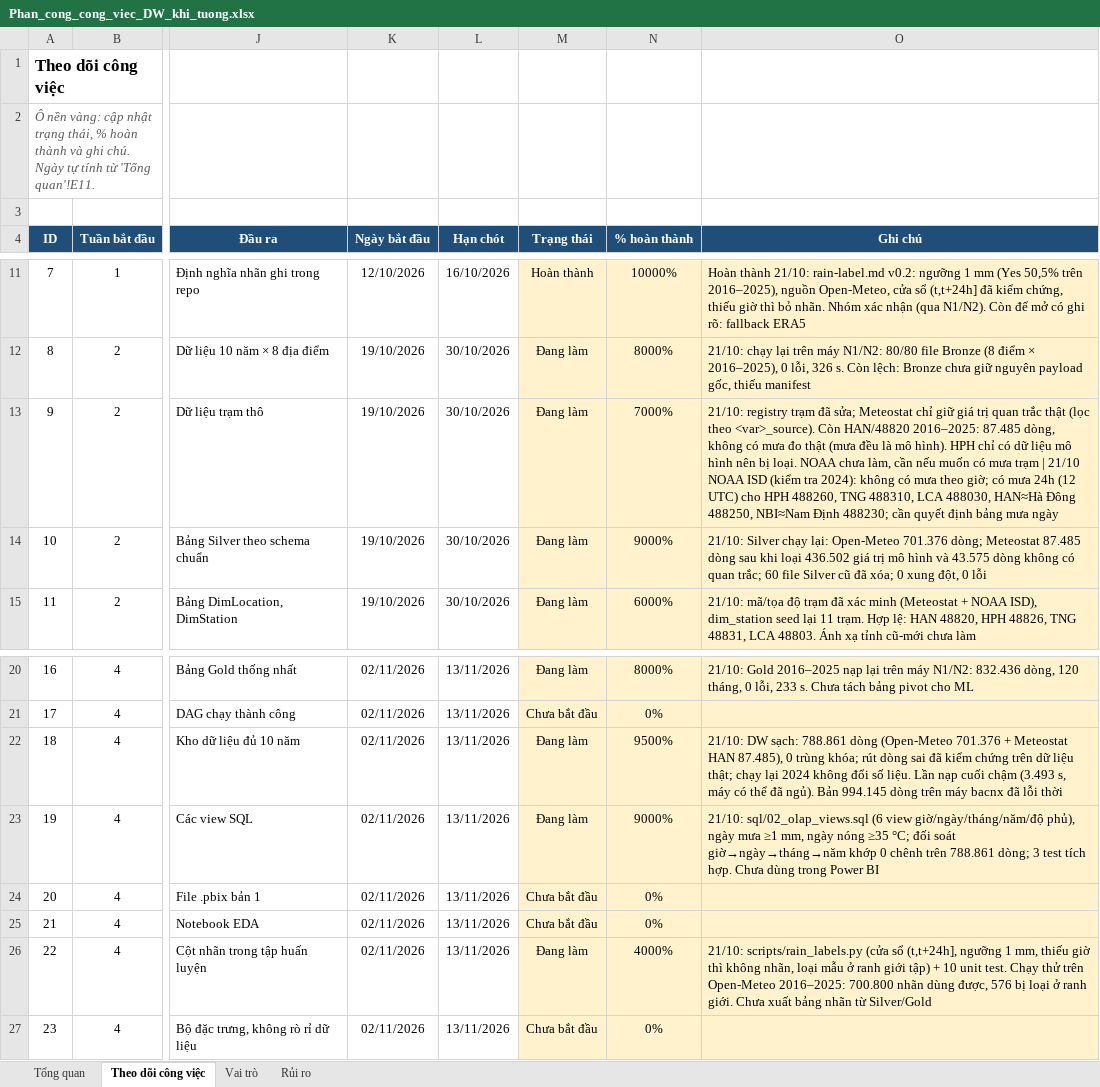
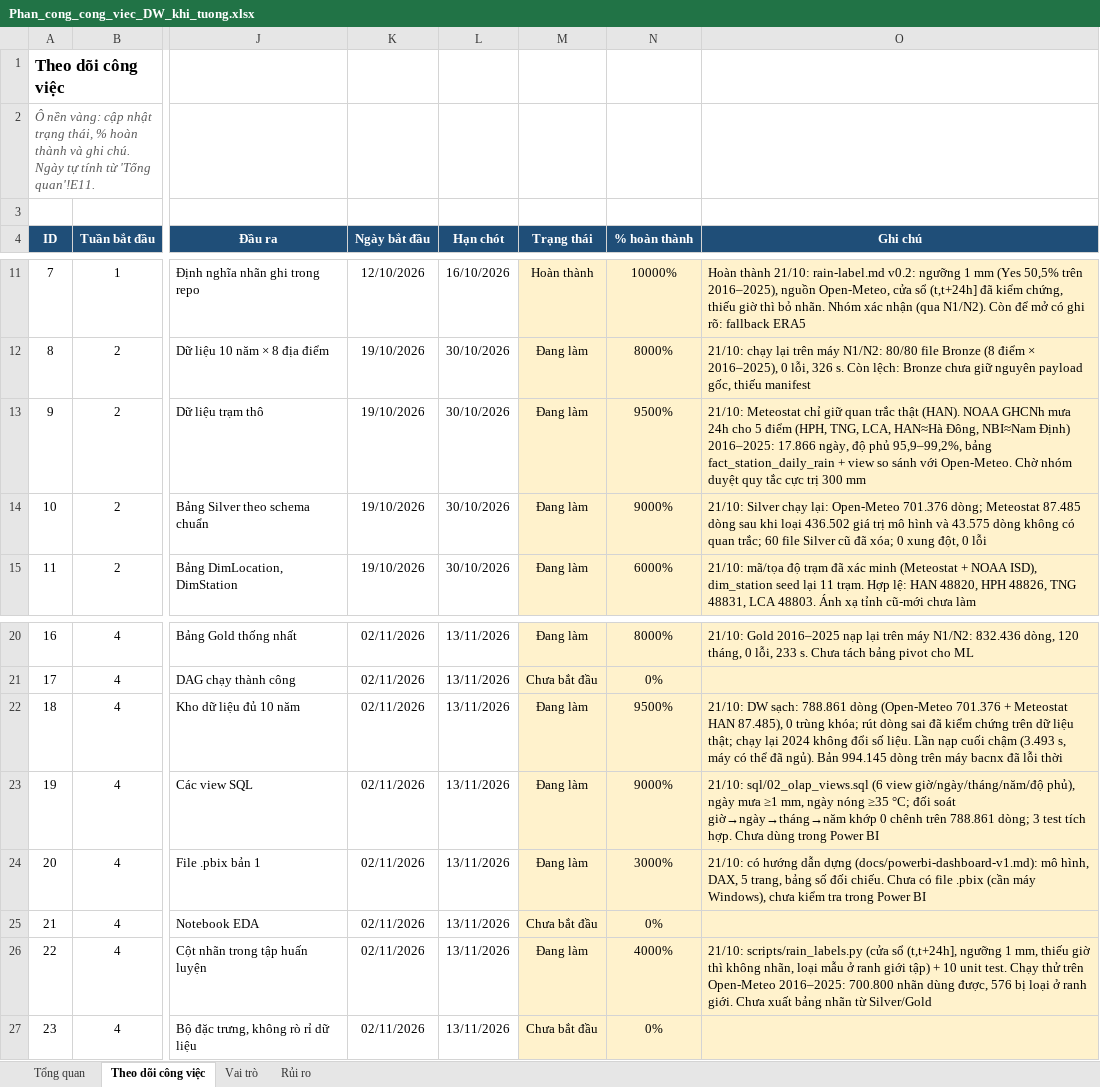
Before and after one commit to congdtptit/vietnam-weather-data-warehouse, an Excel workbook: Phan_cong_cong_viec_DW_khi_tuong.xlsx, sheet Theo dõi công việc, drawn as a sheet; only a part is shown, gaps mark what is left out; values as stored, in another font and other column widths than the file's, no borders; charts and pictures and conditional formats not drawn; the diff names each change by its address in the sheet, - before the commit and + after, or states it on an @@ line.

```diff
--- a/Phan_cong_cong_viec_DW_khi_tuong.xlsx (sheet Theo dõi công việc)
+++ b/Phan_cong_cong_viec_DW_khi_tuong.xlsx (sheet Theo dõi công việc)
-N13 (% hoàn thành): 7000%
+N13 (% hoàn thành): 9500%
-O13 (Ghi chú): 21/10: registry trạm đã sửa; Meteostat chỉ giữ giá trị quan trắc thật (lọc theo <var>_source). Còn HAN/48820 2016–2025: 87.485 dòng, không có mưa đo thật (mưa đều là mô hình). HPH chỉ có dữ liệu mô hình nên bị loại. NOAA chưa làm, cần nếu muốn có mưa trạm | 21/10 NOAA ISD (kiểm tra 2024): không có mưa theo giờ; có mưa 24h (12 UTC) cho HPH 488260, TNG 488310, LCA 488030, HAN≈Hà Đông 488250, NBI≈Nam Định 488230; cần quyết định bảng mưa ngày
+O13 (Ghi chú): 21/10: Meteostat chỉ giữ quan trắc thật (HAN). NOAA GHCNh mưa 24h cho 5 điểm (HPH, TNG, LCA, HAN≈Hà Đông, NBI≈Nam Định) 2016–2025: 17.866 ngày, độ phủ 95,9–99,2%, bảng fact_station_daily_rain + view so sánh với Open-Meteo. Chờ nhóm duyệt quy tắc cực trị 300 mm
-M24 (Trạng thái): Chưa bắt đầu
+M24 (Trạng thái): Đang làm
-N24 (% hoàn thành): 0%
+N24 (% hoàn thành): 3000%
-O24 (Ghi chú): (empty)
+O24 (Ghi chú): 21/10: có hướng dẫn dựng (docs/powerbi-dashboard-v1.md): mô hình, DAX, 5 trang, bảng số đối chiếu. Chưa có file .pbix (cần máy Windows), chưa kiểm tra trong Power BI
```
Also changed, not shown: 16 other files.
